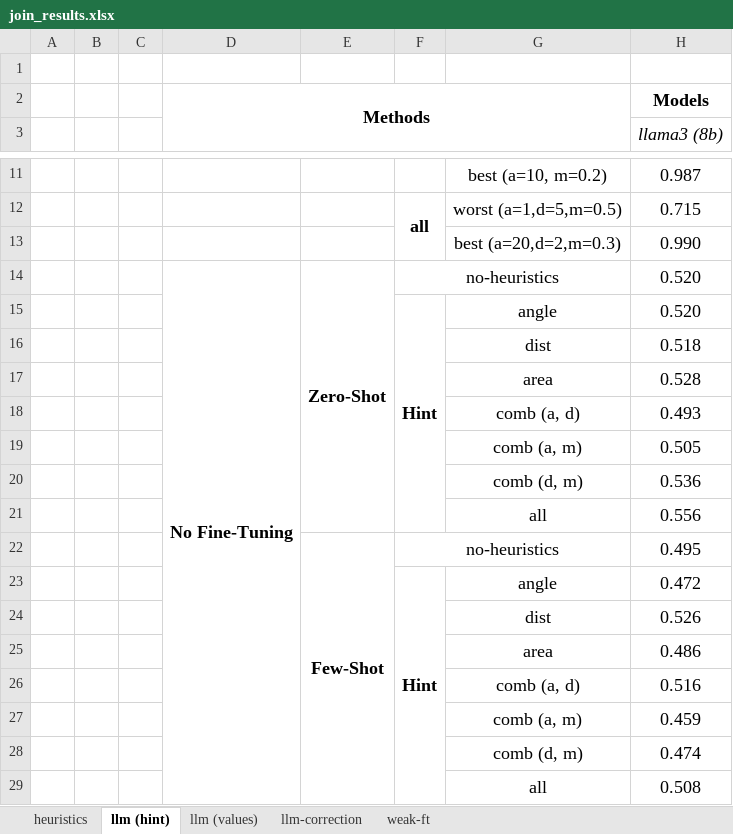
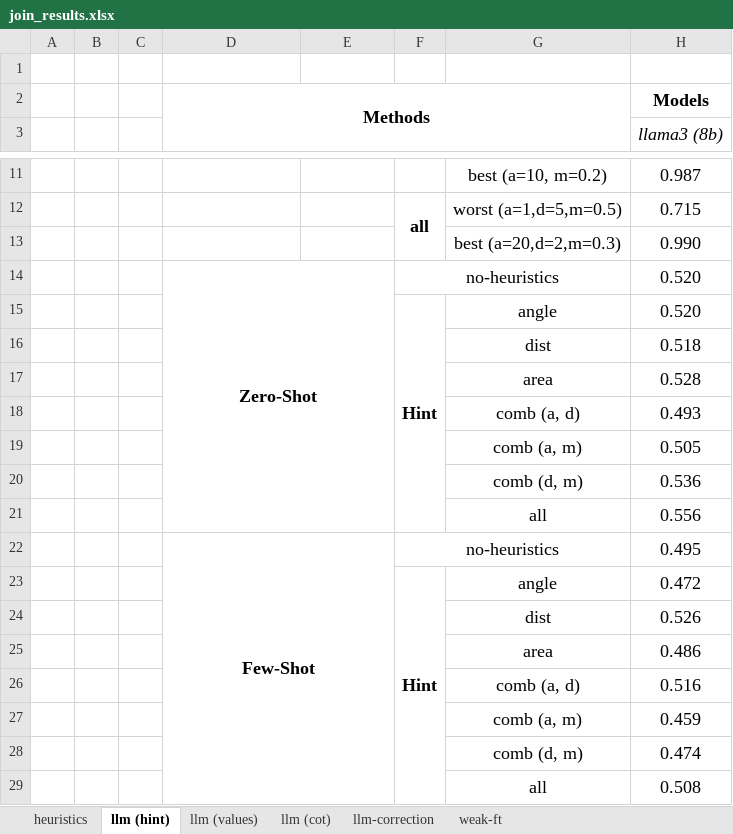
Before and after one commit to BeanHam/2024-spatial-data-integration, an Excel workbook: visualizations/join_results.xlsx, sheet llm (hint), drawn as a sheet; only a part is shown, gaps mark what is left out; values as stored, in another font and other column widths than the file's, no borders; conditional formats not drawn; the diff names each change by its address in the sheet, - before the commit and + after, or states it on an @@ line.

```diff
--- a/visualizations/join_results.xlsx (sheet llm (hint))
+++ b/visualizations/join_results.xlsx (sheet llm (hint))
+sheet tab: llm (cot)
-D14: No Fine-Tuning
+D14: Zero-Shot
-D14:D29 merged
+D14:E21 merged
-E14: Zero-Shot
+E14: (empty)
-E14:E21 merged
-D22: (empty)
+D22: Few-Shot
+D22:E29 merged
-E22: Few-Shot
+E22: (empty)
-E22:E29 merged
```
Also changed, not shown: sheet llm-correction, sheet llm (values), visualizations/union_results.xlsx, 8 other files.
